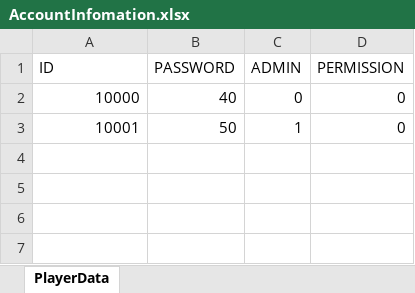
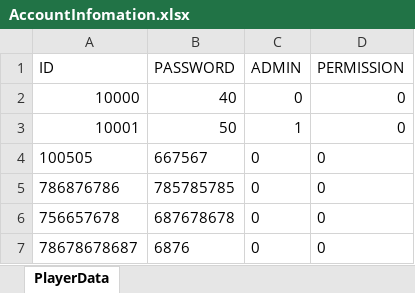
Before and after one commit to looooiiui/React-Python-Excel-Web, an Excel workbook: Backend/Server/LoginSystem/PythonExcel/AccountInfomation.xlsx, sheet PlayerData, drawn as a sheet; values as stored, in another font and other column widths than the file's, no borders; the diff names each change by its address in the sheet, - before the commit and + after, or states it on an @@ line.

```diff
--- a/Backend/Server/LoginSystem/PythonExcel/AccountInfomation.xlsx (sheet PlayerData)
+++ b/Backend/Server/LoginSystem/PythonExcel/AccountInfomation.xlsx (sheet PlayerData)
+row 4: 100505 | 667567 | 0 | 0
+row 5: 786876786 | 785785785 | 0 | 0
+row 6: 756657678 | 687678678 | 0 | 0
+row 7: 78678678687 | 6876 | 0 | 0
```
Also changed, not shown: 20 other files.
